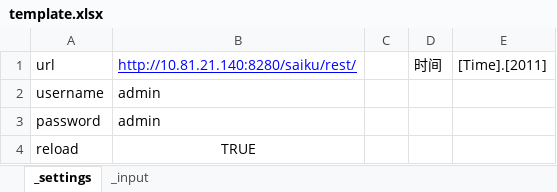
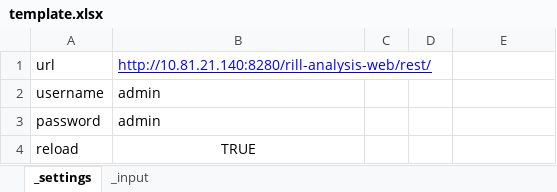
Before and after one commit to AlbertoFajardo/rill-bpm-api, an Excel workbook: rill-analysis/rill-analysis-web/src/main/resources/template.xlsx, sheet _settings, drawn as a sheet; values as stored, in another font and other column widths than the file's, no borders; the diff names each change by its address in the sheet, - before the commit and + after, or states it on an @@ line.

Commit message:
rill-analysis: Control page display.

```diff
--- a/rill-analysis/rill-analysis-web/src/main/resources/template.xlsx (sheet _settings)
+++ b/rill-analysis/rill-analysis-web/src/main/resources/template.xlsx (sheet _settings)
-B1: http://10.81.21.140:8280/saiku/rest/
+B1: http://10.81.21.140:8280/rill-analysis-web/rest/
-D1: 时间
+D1: (empty)
-E1: [Time].[2011]
+E1: (empty)
```
Also changed, not shown: 22 other files.
